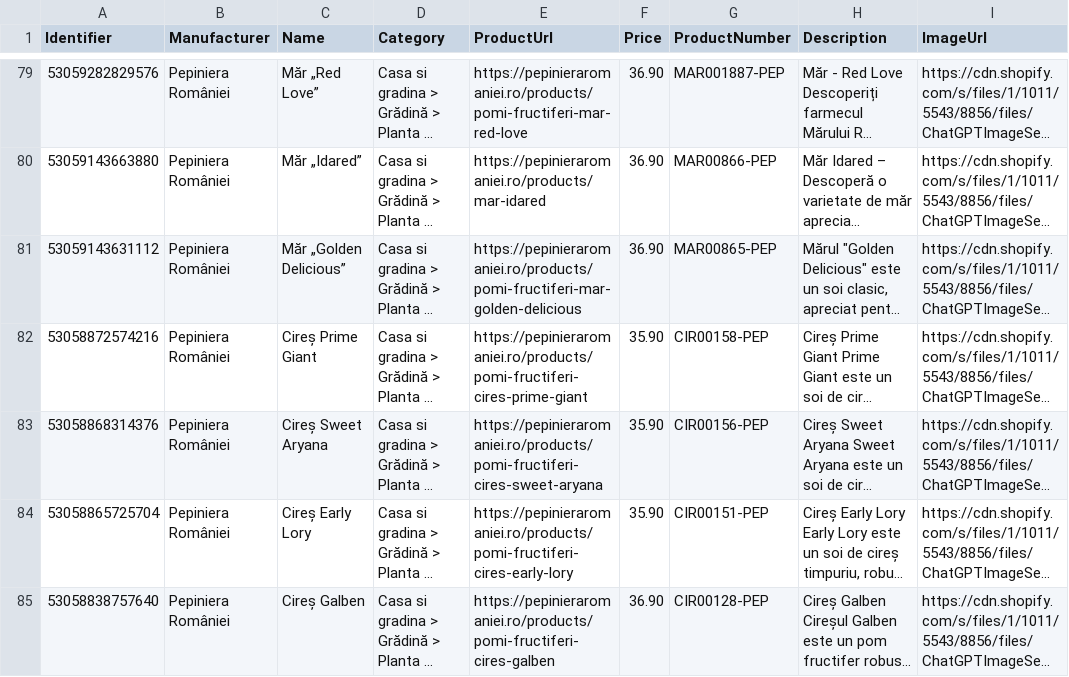
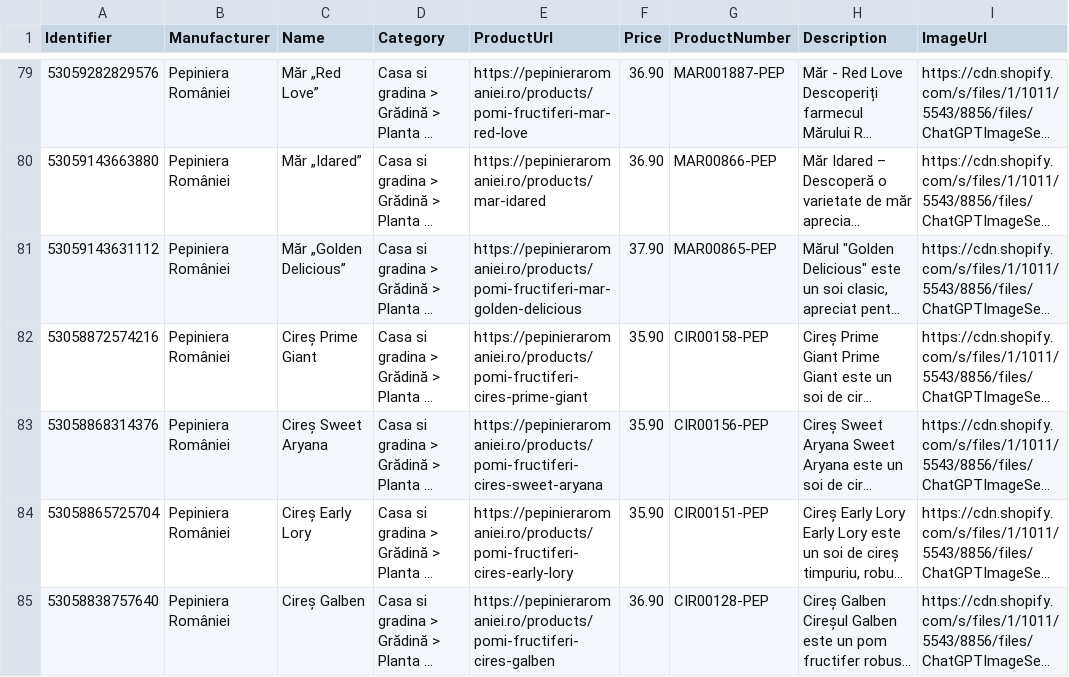
Before and after one commit to dodorynxxl-source/compari-feed-pepiniera, a CSV file: compari_pepiniera.csv, drawn as a sheet; only a part is shown, gaps mark what is left out; long unchanged cells end in …; the diff names each change by its address in the sheet, - before the commit and + after, or states it on an @@ line.

```diff
--- a/compari_pepiniera.csv
+++ b/compari_pepiniera.csv
-F81 (Price): 36.90
+F81 (Price): 37.90
```
Also changed, not shown: excluse.csv, 2 other files.
